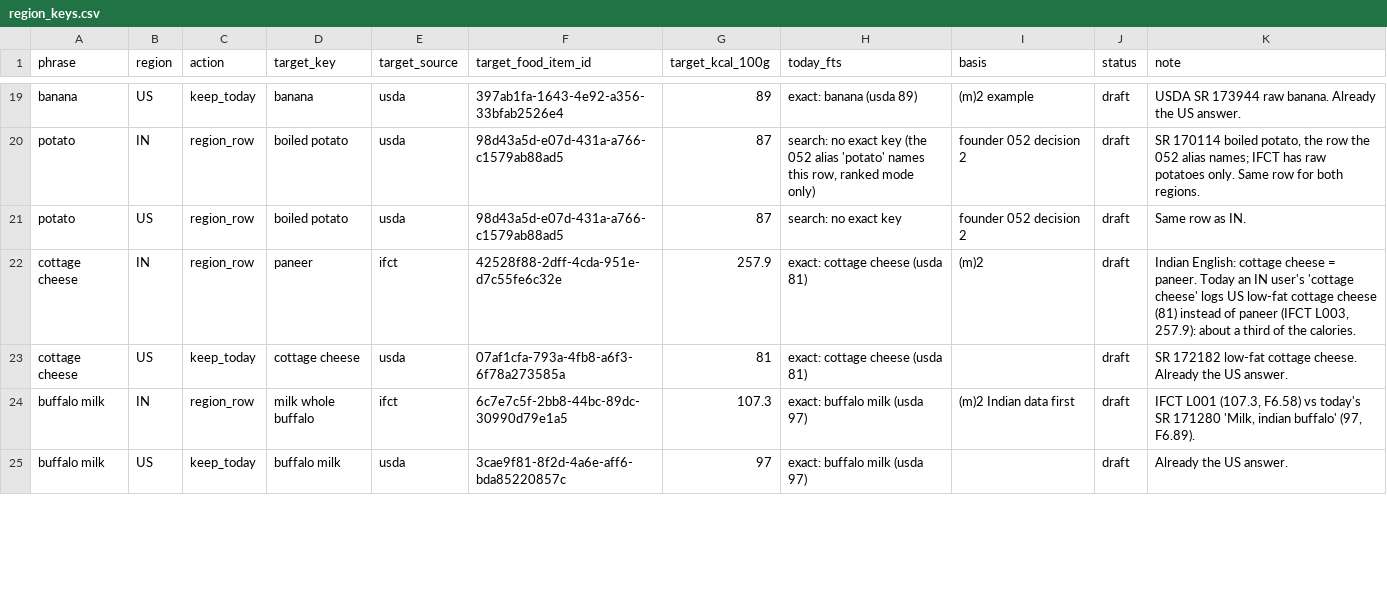
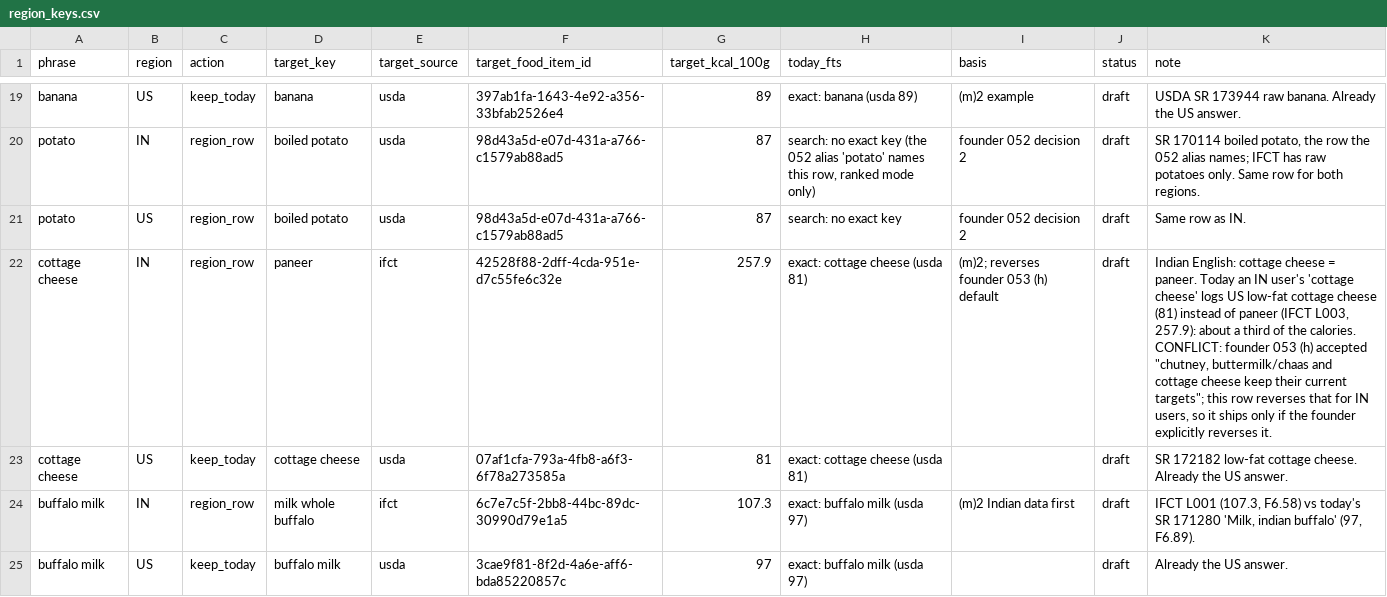
Before and after one commit to me-shivamo/STEADY, a CSV file: scripts/cuisine/data/region_keys.csv, drawn as a sheet; only a part is shown, gaps mark what is left out; the diff covers the shown part only.

Commit message:
fix(cuisine): shadow inner vocabulary words anywhere, rank USDA copies above 055, honour 053 founder defaults
- cuisine.ts: a listed phrase inside a longer listed phrase no longer counts
  on its own wherever the longer one sits. Before, only the head shadowed its
  inner words, so "japanese curry rice", "thai curry rice" and "green curry
  noodles" read Indian and "sandwich bread toast" read Western.
- cuisine.ts: the Western tier order puts the reviewed recalc copies of USDA
  rows (058 cheese pizza, 053 rice copies) right after verified USDA and
  ahead of 055's local fallback and the live API (founder m2: 055/056 are a
  fallback). They used to rank behind both.
- region_keys.csv: IN buttermilk keeps today's row (053 (h): buttermilk/chaas
  keep their current targets) instead of "blocked". IN cottage cheese -> paneer
  is marked as reversing that same (h) default. IN egg/eggs and US tea note
  which recorded founder default they change.
- DRAFT vocabulary: chili chicken (Indian, one-l spelling), green chili,
  chai latte, chai tea latte and lamb or mutton (neutral; the last shadows the
  FNDDS lamb dishes so their food group decides).
- README: the shadowing rule, founder-held keys (chutney, buttermilk chaas)
  for WP7, the 055 "poha" groundcherry false positive for WP12, and updated
  checklist counts.
- Tests: shadowing, chili spellings, chai latte, USDA-copy ordering, the
  founder-default annotations, and a pin of the cut words to portions.ts.

```diff
--- a/scripts/cuisine/data/region_keys.csv
+++ b/scripts/cuisine/data/region_keys.csv
@@ -21,3 +21,3 @@ potato,IN,region_row,boiled potato,usda,98d43a5d-e07d-431a-a766-c1579ab88ad5,87,
 potato,US,region_row,boiled potato,usda,98d43a5d-e07d-431a-a766-c1579ab88ad5,87,search: no exact key,founder 052 decision 2,draft,Same row as IN.
-cottage cheese,IN,region_row,paneer,ifct,42528f88-2dff-4cda-951e-d7c55fe6c32e,257.9,exact: cottage cheese (usda 81),(m)2,draft,"Indian English: cottage cheese = paneer. Today an IN user's 'cottage cheese' logs US low-fat cottage cheese (81) instead of paneer (IFCT L003, 257.9): about a third of the calories."
+cottage cheese,IN,region_row,paneer,ifct,42528f88-2dff-4cda-951e-d7c55fe6c32e,257.9,exact: cottage cheese (usda 81),(m)2; reverses founder 053 (h) default,draft,"Indian English: cottage cheese = paneer. Today an IN user's 'cottage cheese' logs US low-fat cottage cheese (81) instead of paneer (IFCT L003, 257.9): about a third of the calories. CONFLICT: founder 053 (h) accepted ""chutney, buttermilk/chaas and cottage cheese keep their current targets""; this row reverses that for IN users, so it ships only if the founder explicitly reverses it."
 cottage cheese,US,keep_today,cottage cheese,usda,07af1cfa-793a-4fb8-a6f3-6f78a273585a,81,exact: cottage cheese (usda 81),,draft,SR 172182 low-fat cottage cheese. Already the US answer.
```
Also changed, not shown: 10 edited cells elsewhere in this file, scripts/cuisine/data/indian_vocab.csv, scripts/cuisine/data/neutral_list.csv, 4 other files.
